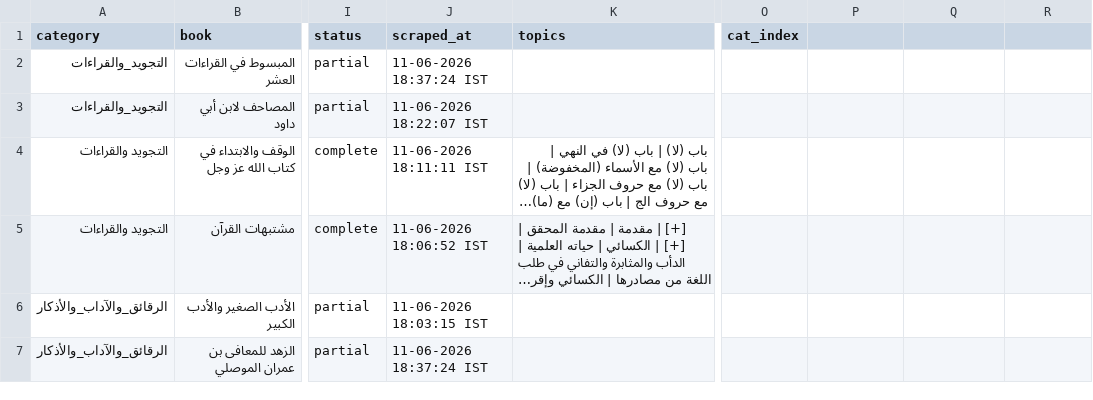
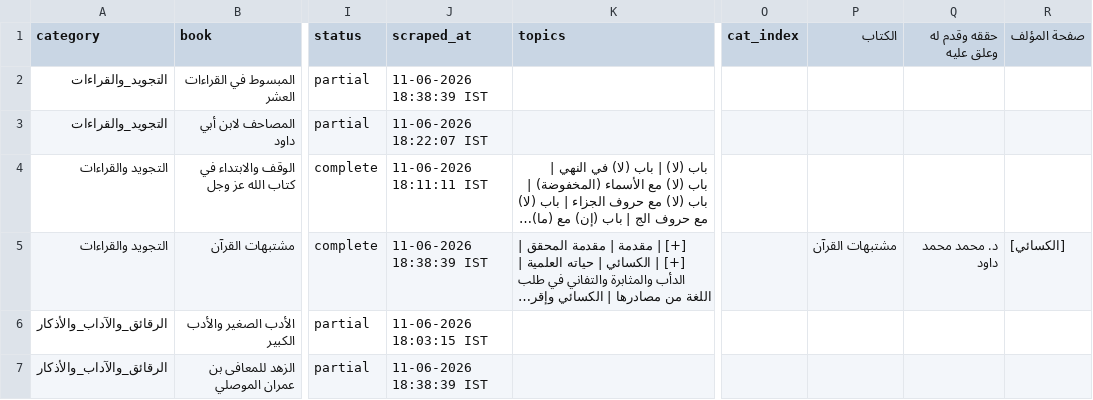
Before and after one commit to farhan281/al-qalam-project, a CSV file: shamela_output/report.csv, drawn as a sheet; only a part is shown, gaps mark what is left out; long unchanged cells end in …; the diff covers the shown part only; the diff names each change by its address in the sheet, - before the commit and + after, or states it on an @@ line.

```diff
--- a/shamela_output/report.csv
+++ b/shamela_output/report.csv
-P1: (empty)
+P1: الكتاب
-Q1: (empty)
+Q1: حققه وقدم له وعلق عليه
-R1: (empty)
+R1: صفحة المؤلف
-J2 (scraped_at): 11-06-2026 18:37:24 IST
+J2 (scraped_at): 11-06-2026 18:38:39 IST
-J5 (scraped_at): 11-06-2026 18:06:52 IST
+J5 (scraped_at): 11-06-2026 18:38:39 IST
-P5 (الكتاب): (empty)
+P5 (الكتاب): مشتبهات القرآن
-Q5 (حققه وقدم له وعلق عليه): (empty)
+Q5 (حققه وقدم له وعلق عليه): د. محمد محمد داود
-R5 (صفحة المؤلف): (empty)
+R5 (صفحة المؤلف): [الكسائي]
-J7 (scraped_at): 11-06-2026 18:37:24 IST
+J7 (scraped_at): 11-06-2026 18:38:39 IST
```
Also changed, not shown: 22 edited cells elsewhere in this file, shamela_output/reports/الرقائق_والآداب_والأذكار.csv, 6 other files.
